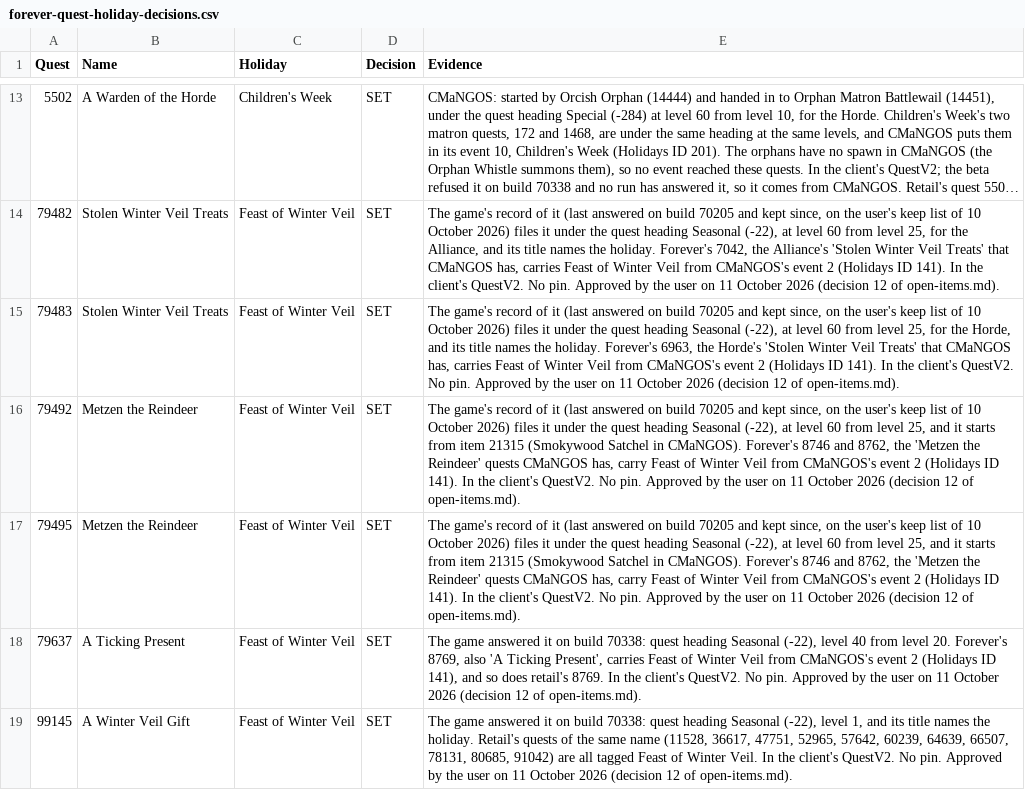
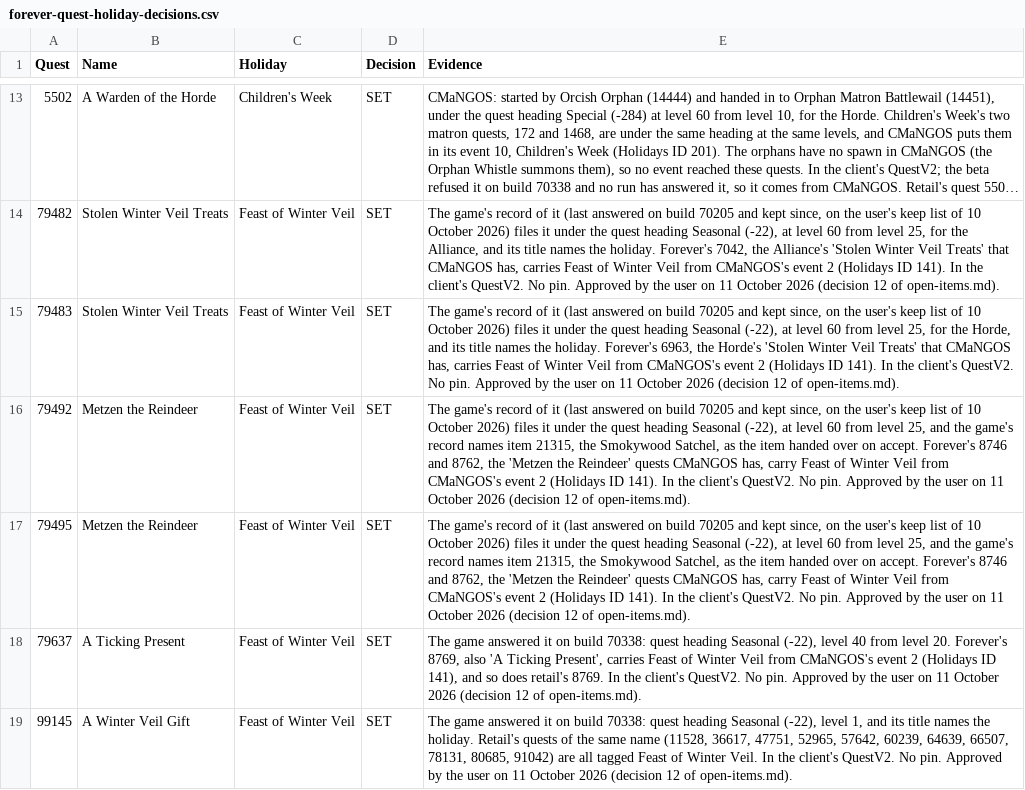
Before and after one commit to AlistairJM/QuestCompletist, a CSV file: docs/plans/forever-quest-holiday-decisions.csv, drawn as a sheet; only a part is shown, gaps mark what is left out; long unchanged cells end in ….

```diff
--- a/docs/plans/forever-quest-holiday-decisions.csv
+++ b/docs/plans/forever-quest-holiday-decisions.csv
@@ -15,4 +15,4 @@
 "79483","Stolen Winter Veil Treats","Feast of Winter Veil","SET","The game's record of it (last answered on build 70205 and kept since, on the user's keep list of 10 October 2026) files it under the quest heading Seasonal (-22), at level 60 from level 25, for the Horde, and its title names the holiday. Forever's 6963, the Horde's 'Stolen Winter Veil Treats' that CMaNGOS has, carries Feast of Winter Veil from CMaNGOS's event 2 (Holidays ID 141). In the client's QuestV2. No pin. Approved by the user on 11 October 2026 (decision 12 of open-items.md)."
-"79492","Metzen the Reindeer","Feast of Winter Veil","SET","The game's record of it (last answered on build 70205 and kept since, on the user's keep list of 10 October 2026) files it under the quest heading Seasonal (-22), at level 60 from level 25, and it starts from item 21315 (Smokywood Satchel in CMaNGOS). Forever's 8746 and 8762, the 'Metzen the Reindeer' quests CMaNGOS has, carry Feast of Winter Veil from CMaNGOS's event 2 (Holidays ID 141). In the client's QuestV2. No pin. Approved by the user on 11 October 2026 (decision 12 of open-items.md)."
-"79495","Metzen the Reindeer","Feast of Winter Veil","SET","The game's record of it (last answered on build 70205 and kept since, on the user's keep list of 10 October 2026) files it under the quest heading Seasonal (-22), at level 60 from level 25, and it starts from item 21315 (Smokywood Satchel in CMaNGOS). Forever's 8746 and 8762, the 'Metzen the Reindeer' quests CMaNGOS has, carry Feast of Winter Veil from CMaNGOS's event 2 (Holidays ID 141). In the client's QuestV2. No pin. Approved by the user on 11 October 2026 (decision 12 of open-items.md)."
+"79492","Metzen the Reindeer","Feast of Winter Veil","SET","The game's record of it (last answered on build 70205 and kept since, on the user's keep list of 10 October 2026) files it under the quest heading Seasonal (-22), at level 60 from level 25, and the game's record names item 21315, the Smokywood Satchel, as the item handed over on accept. Forever's 8746 and 8762, the 'Metzen the Reindeer' quests CMaNGOS has, carry Feast of Winter Veil from CMaNGOS's event 2 (Holidays ID 141). In the client's QuestV2. No pin. Approved by the user on 11 October 2026 (decision 12 of open-items.md)."
+"79495","Metzen the Reindeer","Feast of Winter Veil","SET","The game's record of it (last answered on build 70205 and kept since, on the user's keep list of 10 October 2026) files it under the quest heading Seasonal (-22), at level 60 from level 25, and the game's record names item 21315, the Smokywood Satchel, as the item handed over on accept. Forever's 8746 and 8762, the 'Metzen the Reindeer' quests CMaNGOS has, carry Feast of Winter Veil from CMaNGOS's event 2 (Holidays ID 141). In the client's QuestV2. No pin. Approved by the user on 11 October 2026 (decision 12 of open-items.md)."
 "79637","A Ticking Present","Feast of Winter Veil","SET","The game answered it on build 70338: quest heading Seasonal (-22), level 40 from level 20. Forever's 8769, also 'A Ticking Present', carries Feast of Winter Veil from CMaNGOS's event 2 (Holidays ID 141), and so does retail's 8769. In the client's QuestV2. No pin. Approved by the user on 11 October 2026 (decision 12 of open-items.md)."
```
Also changed, not shown: 3 other files.
